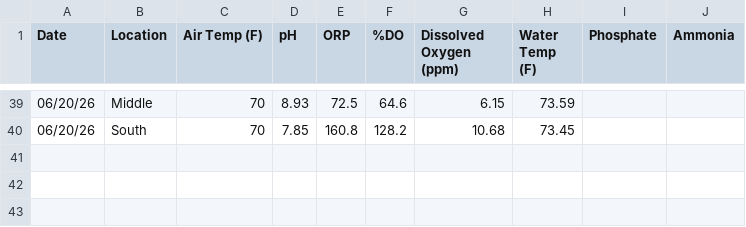
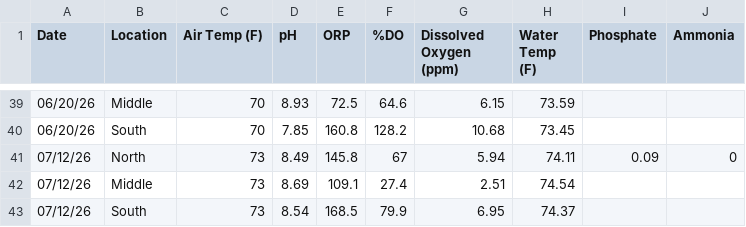
Before and after one commit to jtsiva/lake-health-dashboard, a CSV file: data.csv, drawn as a sheet; only a part is shown, gaps mark what is left out.

```diff
--- a/data.csv
+++ b/data.csv
@@ -40 +40,4 @@
 "06/20/26","South","70","7.85","160.8","128.2","10.68","73.45","","","","","","","","","","","","","","","","","","","","",""
+"07/12/26","North","73","8.49","145.8","67","5.94","74.11","0.09","0","","","","","","","","","","","","","","","","","","",""
+"07/12/26","Middle","73","8.69","109.1","27.4","2.51","74.54","","","","","","","","","","","","","","","","","","","","",""
+"07/12/26","South","73","8.54","168.5","79.9","6.95","74.37","","","","","","","","","","","","","","","","","","","","",""
```
